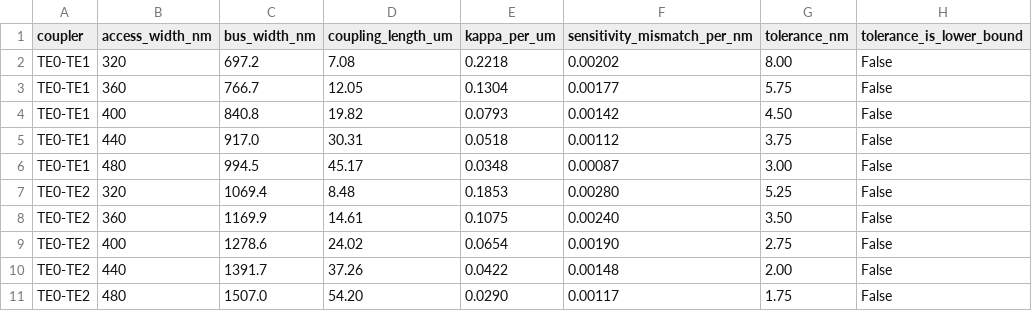
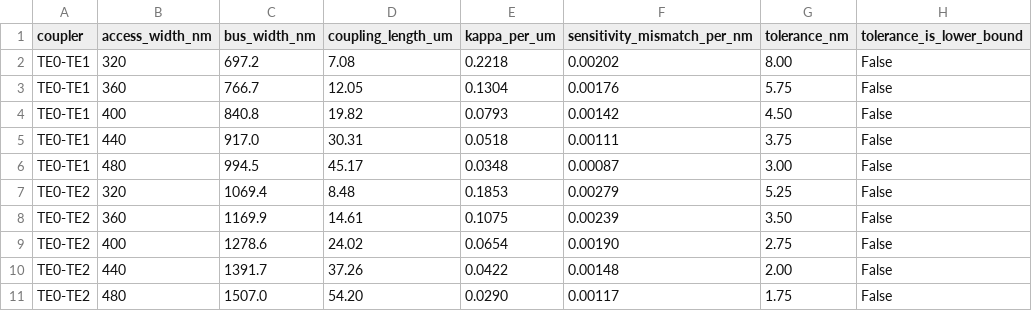
Before and after one commit to noobslayerXD/VS_projects, a CSV file: Photonics/adc-emode-study/results_emode/summary.csv, drawn as a sheet; only a part is shown; the diff names each change by its address in the sheet, - before the commit and + after, or states it on an @@ line.

```diff
--- a/Photonics/adc-emode-study/results_emode/summary.csv
+++ b/Photonics/adc-emode-study/results_emode/summary.csv
-F3 (sensitivity_mismatch_per_nm): 0.00177
+F3 (sensitivity_mismatch_per_nm): 0.00176
-F5 (sensitivity_mismatch_per_nm): 0.00112
+F5 (sensitivity_mismatch_per_nm): 0.00111
-F7 (sensitivity_mismatch_per_nm): 0.00280
+F7 (sensitivity_mismatch_per_nm): 0.00279
-F8 (sensitivity_mismatch_per_nm): 0.00240
+F8 (sensitivity_mismatch_per_nm): 0.00239
```
Also changed, not shown: 16 other files.
